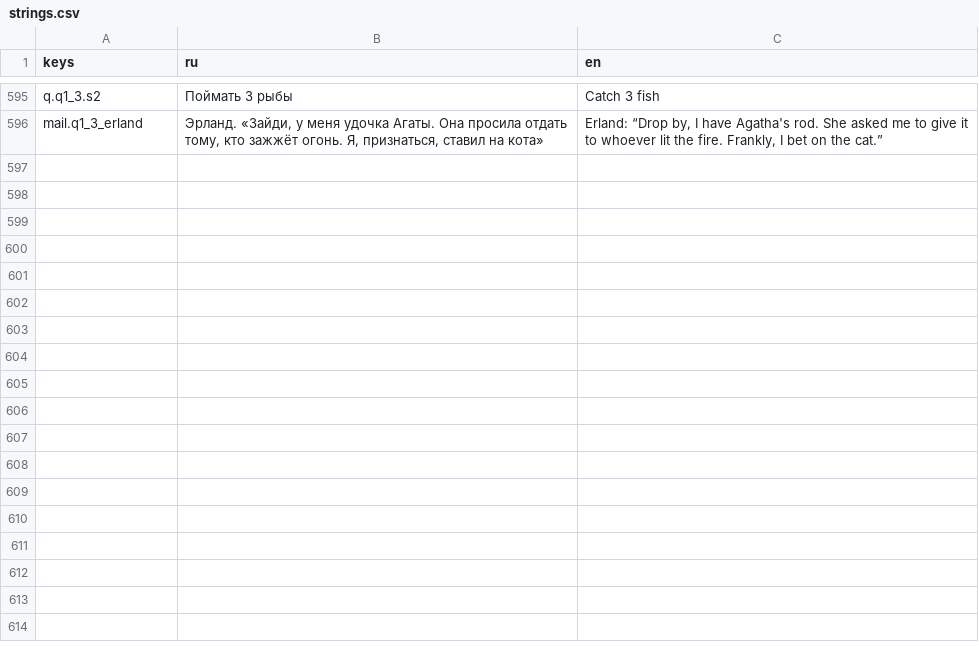
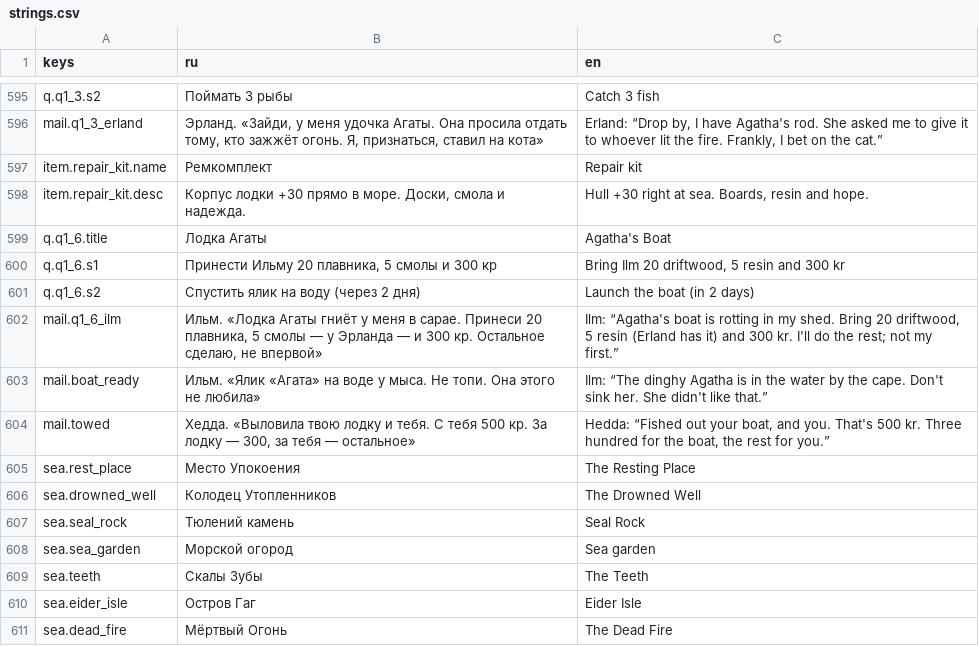
Before and after one commit to danilmotorin67-cyber/pixelgame-claude-, a CSV file: localization/strings.csv, drawn as a sheet; only a part is shown, gaps mark what is left out.

```diff
--- a/localization/strings.csv
+++ b/localization/strings.csv
@@ -596 +596,16 @@ q.q1_3.s2,Поймать 3 рыбы,Catch 3 fish
 mail.q1_3_erland,"Эрланд. «Зайди, у меня удочка Агаты. Она просила отдать тому, кто зажжёт огонь. Я, признаться, ставил на кота»","Erland: “Drop by, I have Agatha's rod. She asked me to give it to whoever lit the fire. Frankly, I bet on the cat.”"
+item.repair_kit.name,Ремкомплект,Repair kit
+item.repair_kit.desc,"Корпус лодки +30 прямо в море. Доски, смола и надежда.","Hull +30 right at sea. Boards, resin and hope."
+q.q1_6.title,Лодка Агаты,Agatha's Boat
+q.q1_6.s1,"Принести Ильму 20 плавника, 5 смолы и 300 кр","Bring Ilm 20 driftwood, 5 resin and 300 kr"
+q.q1_6.s2,Спустить ялик на воду (через 2 дня),Launch the boat (in 2 days)
+mail.q1_6_ilm,"Ильм. «Лодка Агаты гниёт у меня в сарае. Принеси 20 плавника, 5 смолы — у Эрланда — и 300 кр. Остальное сделаю, не впервой»","Ilm: “Agatha's boat is rotting in my shed. Bring 20 driftwood, 5 resin (Erland has it) and 300 kr. I'll do the rest; not my first.”"
+mail.boat_ready,Ильм. «Ялик «Агата» на воде у мыса. Не топи. Она этого не любила»,Ilm: “The dinghy Agatha is in the water by the cape. Don't sink her. She didn't like that.”
+mail.towed,"Хедда. «Выловила твою лодку и тебя. С тебя 500 кр. За лодку — 300, за тебя — остальное»","Hedda: “Fished out your boat, and you. That's 500 kr. Three hundred for the boat, the rest for you.”"
+sea.rest_place,Место Упокоения,The Resting Place
+sea.drowned_well,Колодец Утопленников,The Drowned Well
+sea.seal_rock,Тюлений камень,Seal Rock
+sea.sea_garden,Морской огород,Sea garden
+sea.teeth,Скалы Зубы,The Teeth
+sea.eider_isle,Остров Гаг,Eider Isle
+sea.dead_fire,Мёртвый Огонь,The Dead Fire
```
Also changed, not shown: 23 other files.
